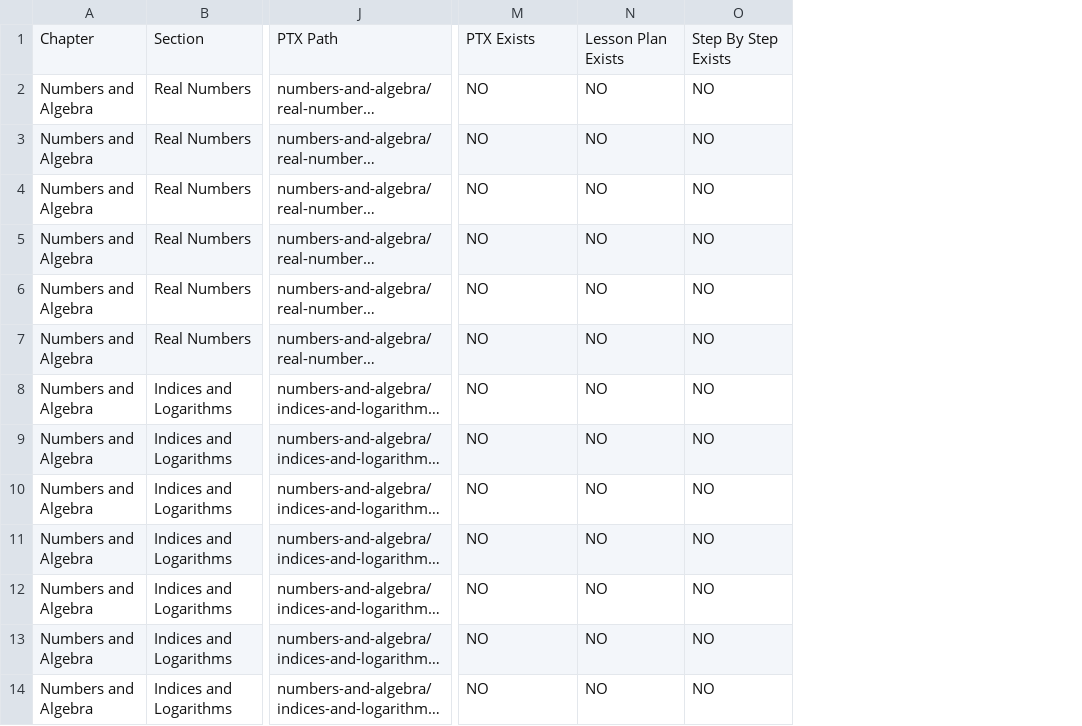
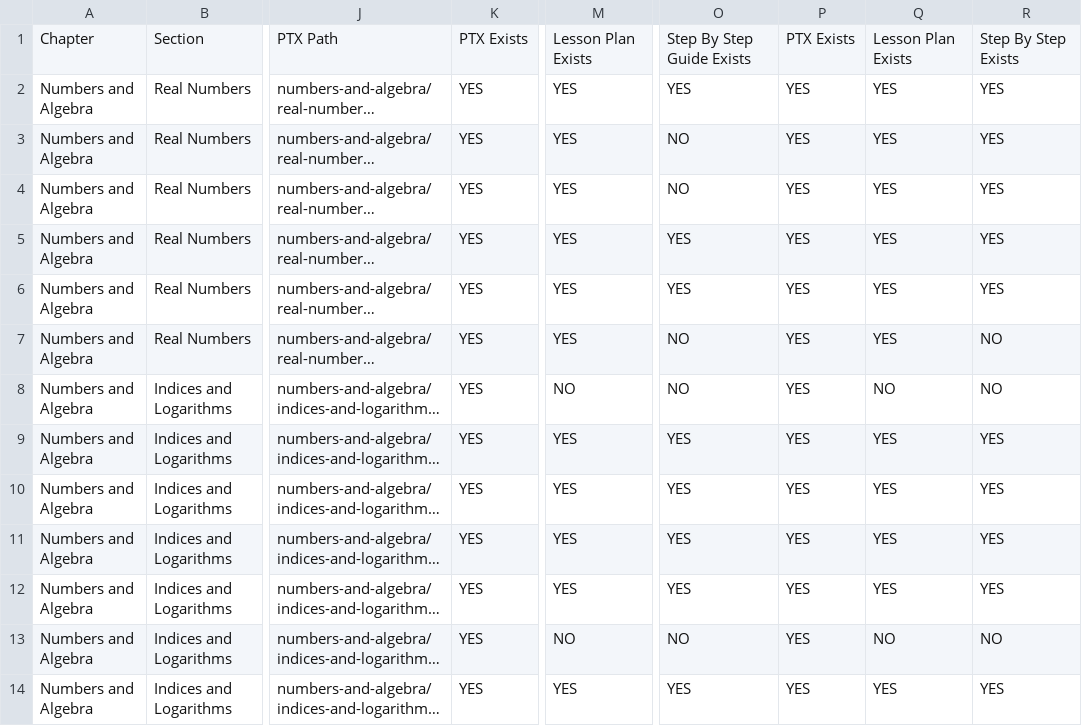
Before and after one commit to INNODEMS/CBC-Grade-10-Maths, a CSV file: helpers/File Matching Validated.csv, drawn as a sheet; only a part is shown, gaps mark what is left out; long unchanged cells end in …; addresses are those after the commit; the diff covers the shown part only; the diff names each change by its address in the sheet, - before the commit and + after, or states it on an @@ line.

```diff
--- a/helpers/File Matching Validated.csv
+++ b/helpers/File Matching Validated.csv
+column K, rows 1-14: PTX Exists | YES | YES | YES | YES | YES | YES | YES | YES | YES | YES | YES | YES | YES
+column M, rows 1-14: Lesson Plan Exists | YES | YES | YES | YES | YES | YES | NO | YES | YES | YES | YES | NO | YES
+column P, rows 1-14: PTX Exists | YES | YES | YES | YES | YES | YES | YES | YES | YES | YES | YES | YES | YES
-O1: PTX Exists
+O1: Step By Step Guide Exists
-O2: NO
+O2: YES
-Q2:Q7: NO
+Q2:Q7: YES
-R2:R6: NO
+R2:R6: YES
-O5:O6: NO
+O5:O6: YES
-O9:O12: NO
+O9:O12: YES
-Q9:Q12: NO
+Q9:Q12: YES
-R9:R12: NO
+R9:R12: YES
-O14: NO
+O14: YES
-Q14: NO
+Q14: YES
-R14: NO
+R14: YES
```
Also changed, not shown: 61 edited cells elsewhere in this file, 19 other files.
